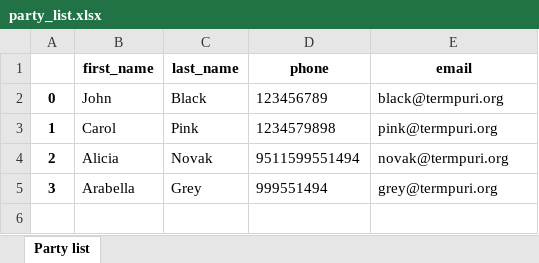
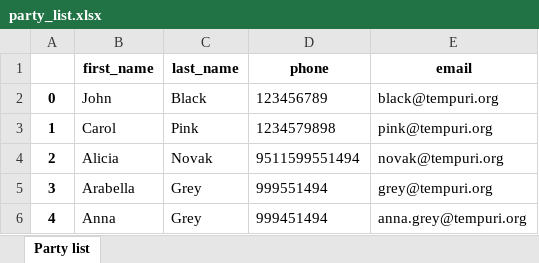
Before and after one commit to hrosicka/JsonParserToExcelPython, an Excel workbook: party_list.xlsx, sheet Party list, drawn as a sheet; values as stored, in another font and other column widths than the file's, no borders; the diff names each change by its address in the sheet, - before the commit and + after, or states it on an @@ line.

Commit message:
Example data updated

```diff
--- a/party_list.xlsx (sheet Party list)
+++ b/party_list.xlsx (sheet Party list)
-E2 (email): black@termpuri.org
+E2 (email): black@tempuri.org
-E3 (email): pink@termpuri.org
+E3 (email): pink@tempuri.org
-E4 (email): novak@termpuri.org
+E4 (email): novak@tempuri.org
-E5 (email): grey@termpuri.org
+E5 (email): grey@tempuri.org
+row 6: 4 | Anna | Grey | 999451494 | anna.grey@tempuri.org
```
Also changed, not shown: 2 other files.
